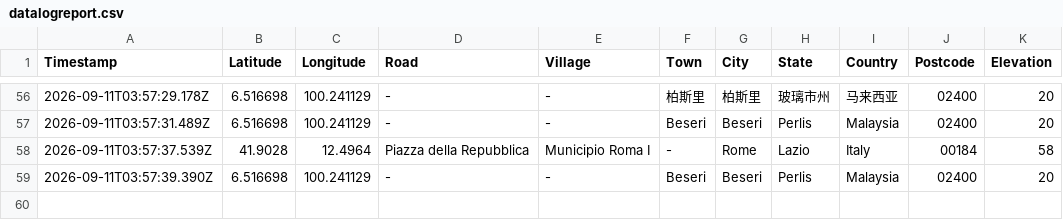
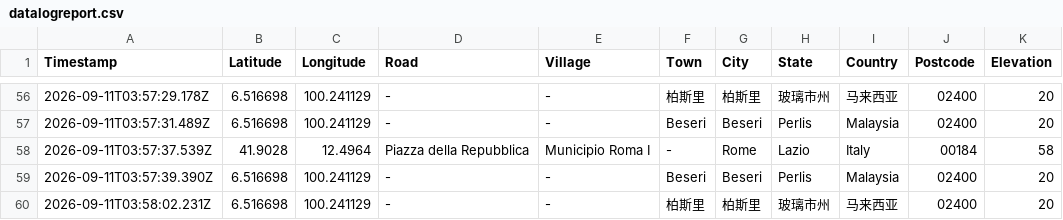
Before and after one commit to chantianseng/gps_location_name, a CSV file: datalogreport.csv, drawn as a sheet; only a part is shown, gaps mark what is left out; the diff names each change by its address in the sheet, - before the commit and + after, or states it on an @@ line.

Commit message:
Update datalogreport.csv for GPS coordinate: 6.516698, 100.241129

```diff
--- a/datalogreport.csv
+++ b/datalogreport.csv
+row 60: 2026-09-11T03:58:02.231Z | 6.516698 | 100.241129 | - | - | 柏斯里 | 柏斯里 | 玻璃市州 | 马来西亚 | 02400 | 20
```
